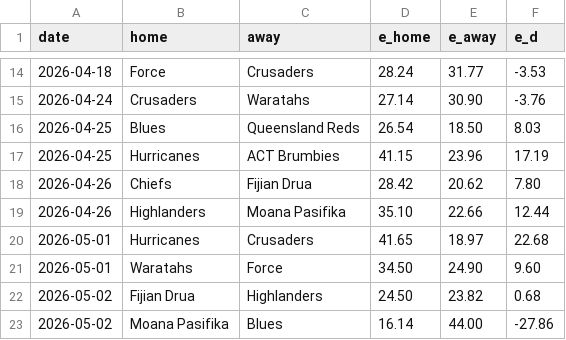
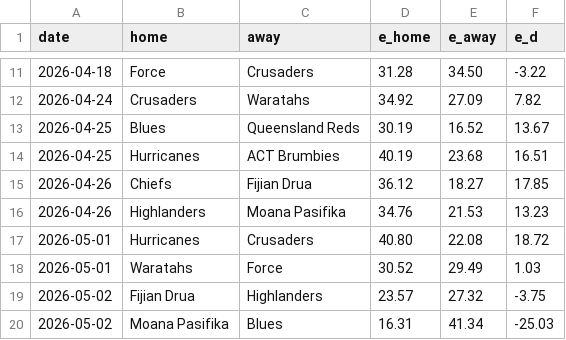
Before and after one commit to octonion/rugby, a CSV file: super_rugby/sos/predictions.csv, drawn as a sheet; only a part is shown, gaps mark what is left out; the diff covers the shown part only.

```diff
--- a/super_rugby/sos/predictions.csv
+++ b/super_rugby/sos/predictions.csv
@@ -14,10 +11,10 @@ date,home,away,e_home,e_away,e_d
-2026-04-18,Force,Crusaders,28.24,31.77,-3.53
-2026-04-24,Crusaders,Waratahs,27.14,30.90,-3.76
-2026-04-25,Blues,Queensland Reds,26.54,18.50,8.03
-2026-04-25,Hurricanes,ACT Brumbies,41.15,23.96,17.19
-2026-04-26,Chiefs,Fijian Drua,28.42,20.62,7.80
-2026-04-26,Highlanders,Moana Pasifika,35.10,22.66,12.44
-2026-05-01,Hurricanes,Crusaders,41.65,18.97,22.68
-2026-05-01,Waratahs,Force,34.50,24.90,9.60
-2026-05-02,Fijian Drua,Highlanders,24.50,23.82,0.68
-2026-05-02,Moana Pasifika,Blues,16.14,44.00,-27.86
+2026-04-18,Force,Crusaders,31.28,34.50,-3.22
+2026-04-24,Crusaders,Waratahs,34.92,27.09,7.82
+2026-04-25,Blues,Queensland Reds,30.19,16.52,13.67
+2026-04-25,Hurricanes,ACT Brumbies,40.19,23.68,16.51
+2026-04-26,Chiefs,Fijian Drua,36.12,18.27,17.85
+2026-04-26,Highlanders,Moana Pasifika,34.76,21.53,13.23
+2026-05-01,Hurricanes,Crusaders,40.80,22.08,18.72
+2026-05-01,Waratahs,Force,30.52,29.49,1.03
+2026-05-02,Fijian Drua,Highlanders,23.57,27.32,-3.75
+2026-05-02,Moana Pasifika,Blues,16.31,41.34,-25.03
```
Also changed, not shown: 3 removed rows and 87 edited cells elsewhere in this file, super_rugby/csv/super-rugby-pacific-2026-UTC.csv, super_rugby/sos/current_ranking.csv, 3 other files.
